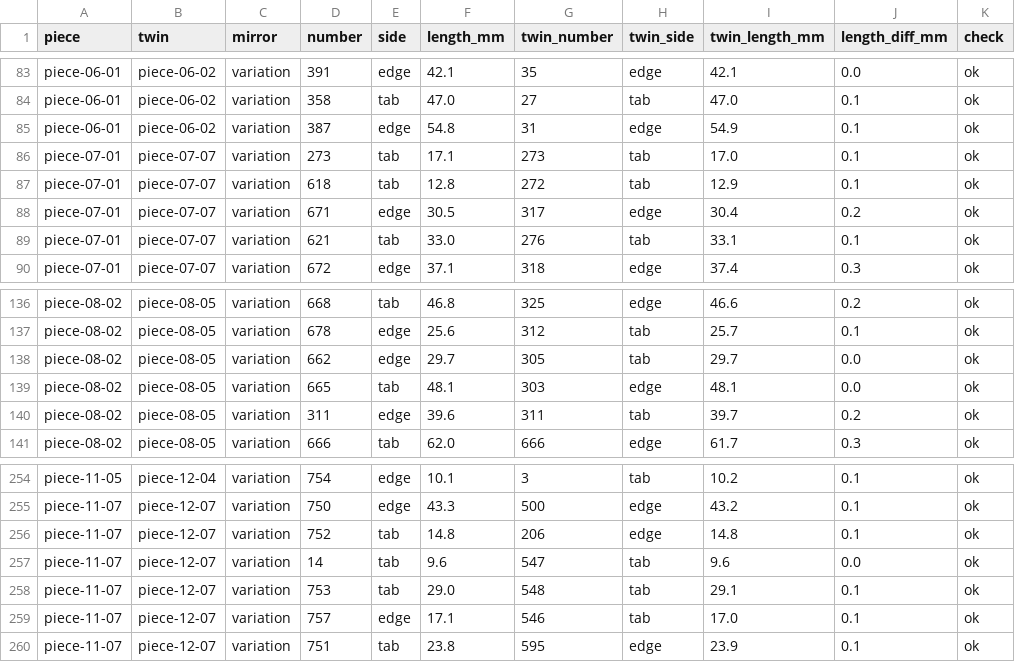
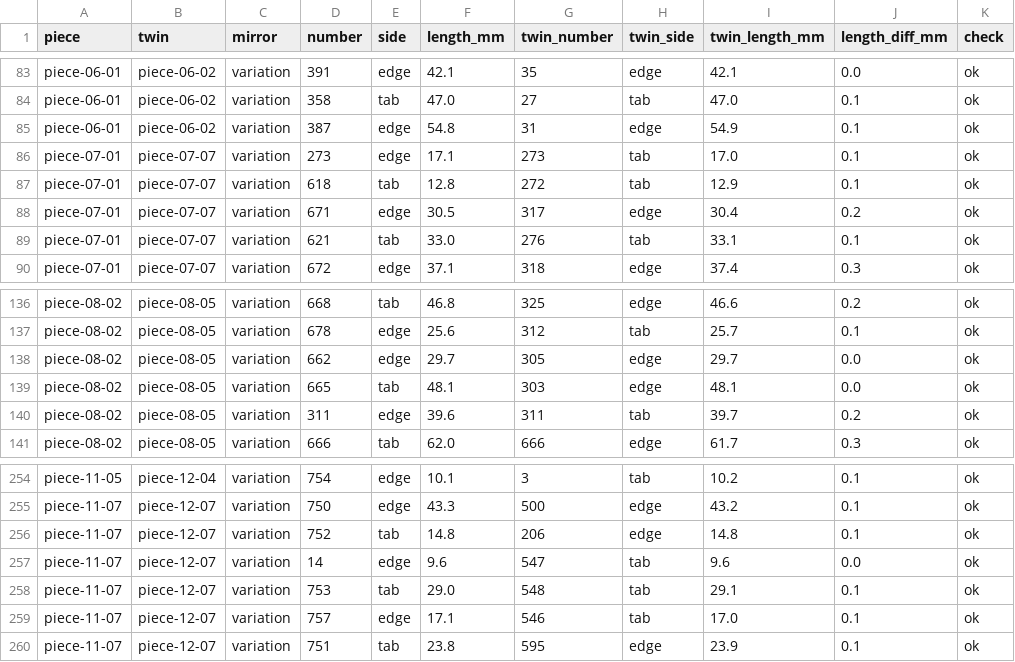
Before and after one commit to tungufoss/cricut-pdf-to-svg, a CSV file: data/bowser/bowser-mirrors.csv, drawn as a sheet; only a part is shown, gaps mark what is left out.

```diff
--- a/data/bowser/bowser-mirrors.csv
+++ b/data/bowser/bowser-mirrors.csv
@@ -85,3 +85,3 @@ piece-06-01,piece-06-02,variation,358,tab,47.0,27,tab,47.0,0.1,ok
 piece-06-01,piece-06-02,variation,387,edge,54.8,31,edge,54.9,0.1,ok
-piece-07-01,piece-07-07,variation,273,tab,17.1,273,tab,17.0,0.1,ok
+piece-07-01,piece-07-07,variation,273,edge,17.1,273,tab,17.0,0.1,ok
 piece-07-01,piece-07-07,variation,618,tab,12.8,272,tab,12.9,0.1,ok
@@ -137,3 +137,3 @@ piece-08-02,piece-08-05,variation,668,tab,46.8,325,edge,46.6,0.2,ok
 piece-08-02,piece-08-05,variation,678,edge,25.6,312,tab,25.7,0.1,ok
-piece-08-02,piece-08-05,variation,662,edge,29.7,305,tab,29.7,0.0,ok
+piece-08-02,piece-08-05,variation,662,edge,29.7,305,edge,29.7,0.0,ok
 piece-08-02,piece-08-05,variation,665,tab,48.1,303,edge,48.1,0.0,ok
@@ -256,3 +256,3 @@ piece-11-07,piece-12-07,variation,750,edge,43.3,500,edge,43.2,0.1,ok
 piece-11-07,piece-12-07,variation,752,tab,14.8,206,edge,14.8,0.1,ok
-piece-11-07,piece-12-07,variation,14,tab,9.6,547,tab,9.6,0.0,ok
+piece-11-07,piece-12-07,variation,14,edge,9.6,547,tab,9.6,0.0,ok
 piece-11-07,piece-12-07,variation,753,tab,29.0,548,tab,29.1,0.1,ok
```
Also changed, not shown: data/bowser/bowser-edges.csv, 2 other files.
